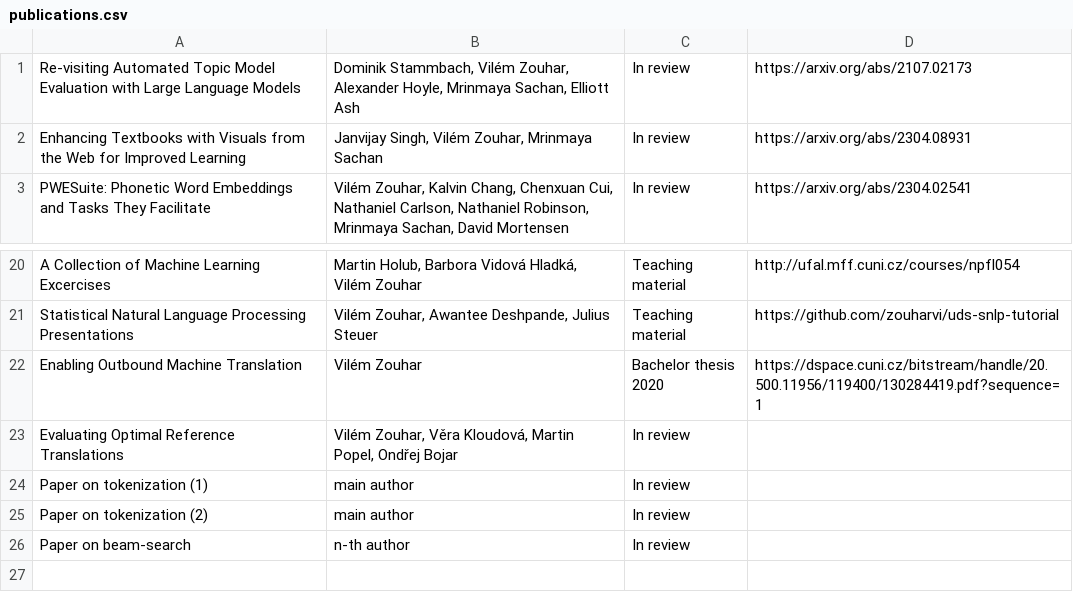
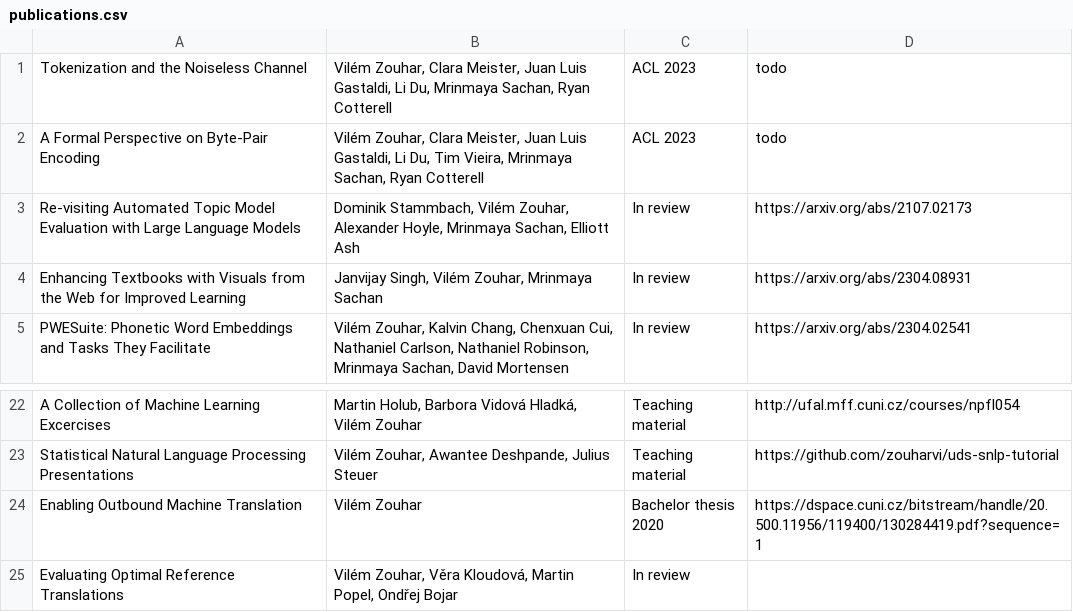
Before and after one commit to zouharvi/zouharvi, a CSV file: pages/publications.csv, drawn as a sheet; only a part is shown, gaps mark what is left out.

Commit message:
add papers

```diff
--- a/pages/publications.csv
+++ b/pages/publications.csv
@@ -1 +1,3 @@
+"Tokenization and the Noiseless Channel","Vilém Zouhar, Clara Meister, Juan Luis Gastaldi, Li Du, Mrinmaya Sachan, Ryan Cotterell","ACL 2023","todo"
+"A Formal Perspective on Byte-Pair Encoding","Vilém Zouhar, Clara Meister, Juan Luis Gastaldi, Li Du, Tim Vieira, Mrinmaya Sachan, Ryan Cotterell","ACL 2023","todo"
 "Re-visiting Automated Topic Model Evaluation with Large Language Models","Dominik Stammbach, Vilém Zouhar, Alexander Hoyle, Mrinmaya Sachan, Elliott Ash","In review","https://arxiv.org/abs/2107.02173"
@@ -23,4 +25 @@
 "Evaluating Optimal Reference Translations","Vilém Zouhar, Věra Kloudová, Martin Popel, Ondřej Bojar","In review",""
-"Paper on tokenization (1)","main author","In review",""
-"Paper on tokenization (2)","main author","In review",""
-"Paper on beam-search","n-th author","In review",""
```
